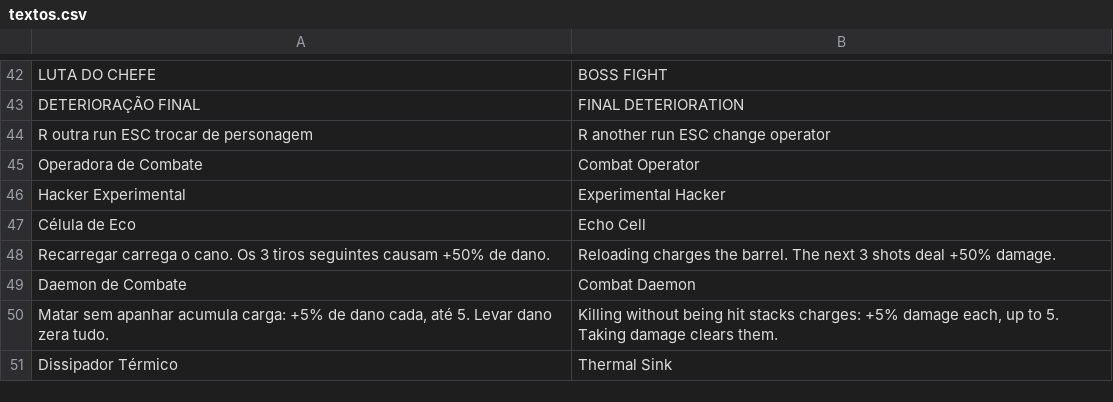
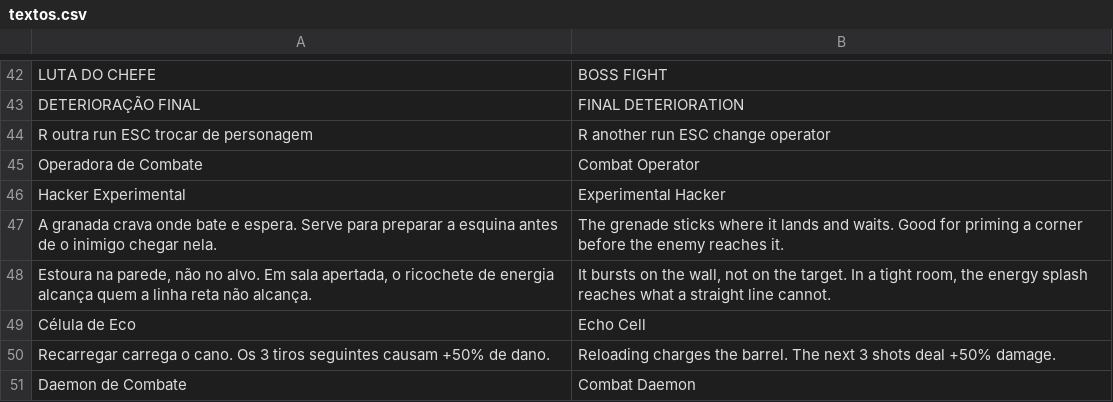
Before and after one commit to alexandre-amaral/psicode, a CSV file: locale/textos.csv, drawn as a sheet; only a part is shown, gaps mark what is left out; the shorter side is filled out with more unchanged rows.

```diff
--- a/locale/textos.csv
+++ b/locale/textos.csv
@@ -46,2 +46,4 @@
 "Hacker Experimental","Experimental Hacker"
+"A granada crava onde bate e espera. Serve para preparar a esquina antes de o inimigo chegar nela.","The grenade sticks where it lands and waits. Good for priming a corner before the enemy reaches it."
+"Estoura na parede, não no alvo. Em sala apertada, o ricochete de energia alcança quem a linha reta não alcança.","It bursts on the wall, not on the target. In a tight room, the energy splash reaches what a straight line cannot."
 "Célula de Eco","Echo Cell"
```
Also changed, not shown: 14 other files.
